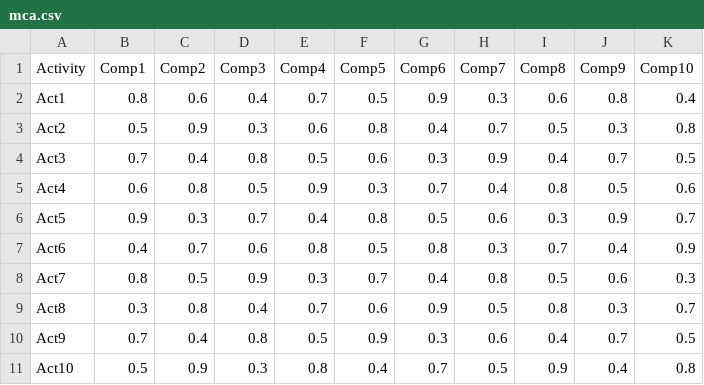
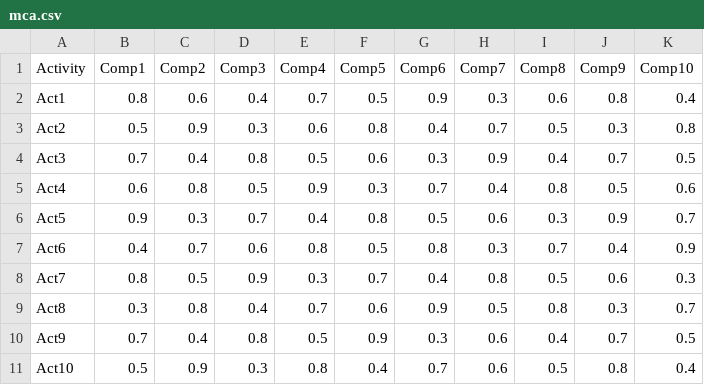
Before and after one commit to ayezza/profiles_assignment, a CSV file: data/input/mca.csv, drawn as a sheet.

```diff
--- a/data/input/mca.csv
+++ b/data/input/mca.csv
@@ -10,2 +10,2 @@ Act8,0.3,0.8,0.4,0.7,0.6,0.9,0.5,0.8,0.3,0.7
 Act9,0.7,0.4,0.8,0.5,0.9,0.3,0.6,0.4,0.7,0.5
-Act10,0.5,0.9,0.3,0.8,0.4,0.7,0.5,0.9,0.4,0.8
+Act10,0.5,0.9,0.3,0.8,0.4,0.7,0.6,0.5,0.8,0.4
```
Also changed, not shown: data/input/mcp.csv, data/output/ranking_matrix.csv, 23 other files.
